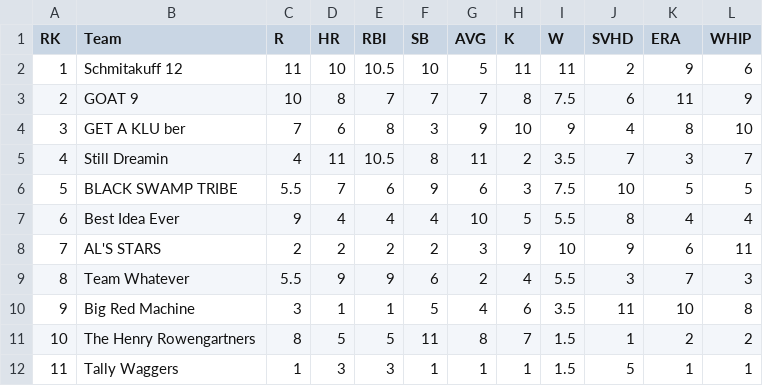
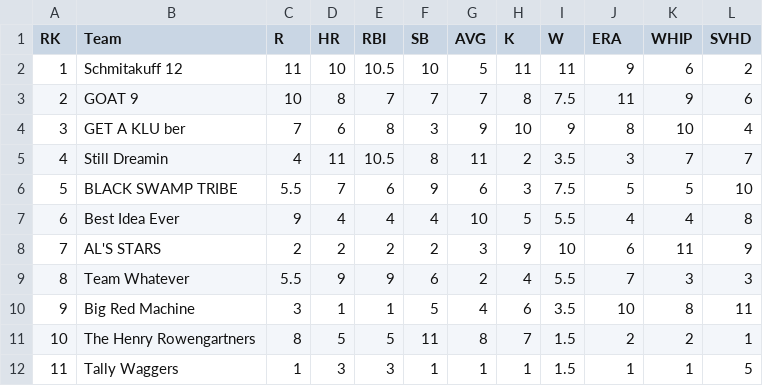
Before and after one commit to JohnDoll2023/fantasy-baseball-analysis, a CSV file: clean_data/roti/2018FP.csv, drawn as a sheet.

```diff
--- a/clean_data/roti/2018FP.csv
+++ b/clean_data/roti/2018FP.csv
@@ -1,12 +1,12 @@
-RK,Team,R,HR,RBI,SB,AVG,K,W,SVHD,ERA,WHIP
-1,Schmitakuff 12,11,10,10.5,10,5,11,11,2,9,6
-2,GOAT 9,10,8,7,7,7,8,7.5,6,11,9
-3,GET A KLU ber,7,6,8,3,9,10,9,4,8,10
-4,Still Dreamin,4,11,10.5,8,11,2,3.5,7,3,7
-5,BLACK SWAMP TRIBE,5.5,7,6,9,6,3,7.5,10,5,5
-6,Best Idea Ever,9,4,4,4,10,5,5.5,8,4,4
-7,AL'S STARS,2,2,2,2,3,9,10,9,6,11
-8,Team Whatever,5.5,9,9,6,2,4,5.5,3,7,3
-9,Big Red Machine,3,1,1,5,4,6,3.5,11,10,8
-10,The Henry Rowengartners,8,5,5,11,8,7,1.5,1,2,2
-11,Tally Waggers,1,3,3,1,1,1,1.5,5,1,1
+RK,Team,R,HR,RBI,SB,AVG,K,W,ERA,WHIP,SVHD
+1,Schmitakuff 12,11,10,10.5,10,5,11,11,9,6,2
+2,GOAT 9,10,8,7,7,7,8,7.5,11,9,6
+3,GET A KLU ber,7,6,8,3,9,10,9,8,10,4
+4,Still Dreamin,4,11,10.5,8,11,2,3.5,3,7,7
+5,BLACK SWAMP TRIBE,5.5,7,6,9,6,3,7.5,5,5,10
+6,Best Idea Ever,9,4,4,4,10,5,5.5,4,4,8
+7,AL'S STARS,2,2,2,2,3,9,10,6,11,9
+8,Team Whatever,5.5,9,9,6,2,4,5.5,7,3,3
+9,Big Red Machine,3,1,1,5,4,6,3.5,10,8,11
+10,The Henry Rowengartners,8,5,5,11,8,7,1.5,2,2,1
+11,Tally Waggers,1,3,3,1,1,1,1.5,1,1,5
```
Also changed, not shown: clean_data/roti/2015SM.csv, clean_data/roti/2016FP.csv, 22 other files.
